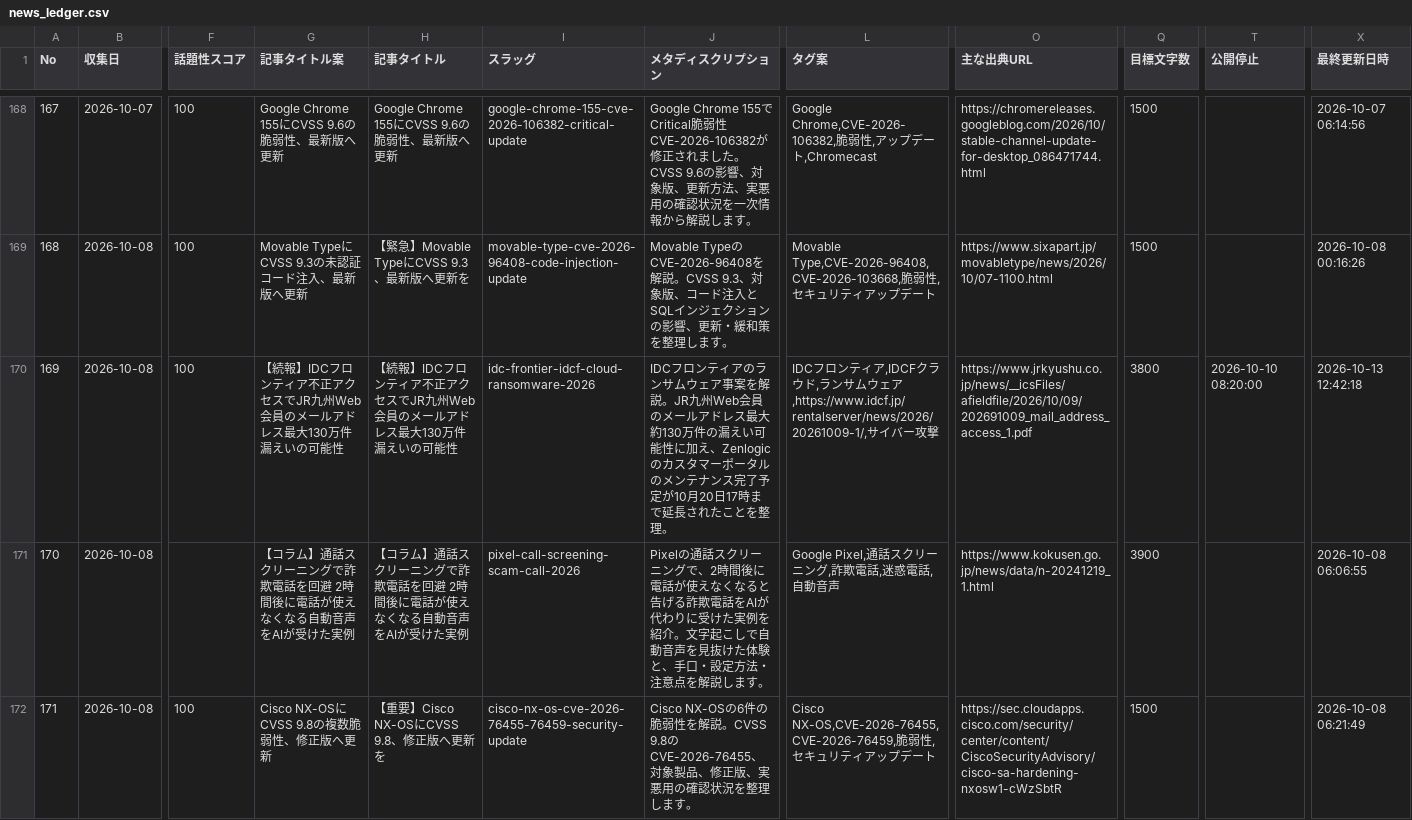
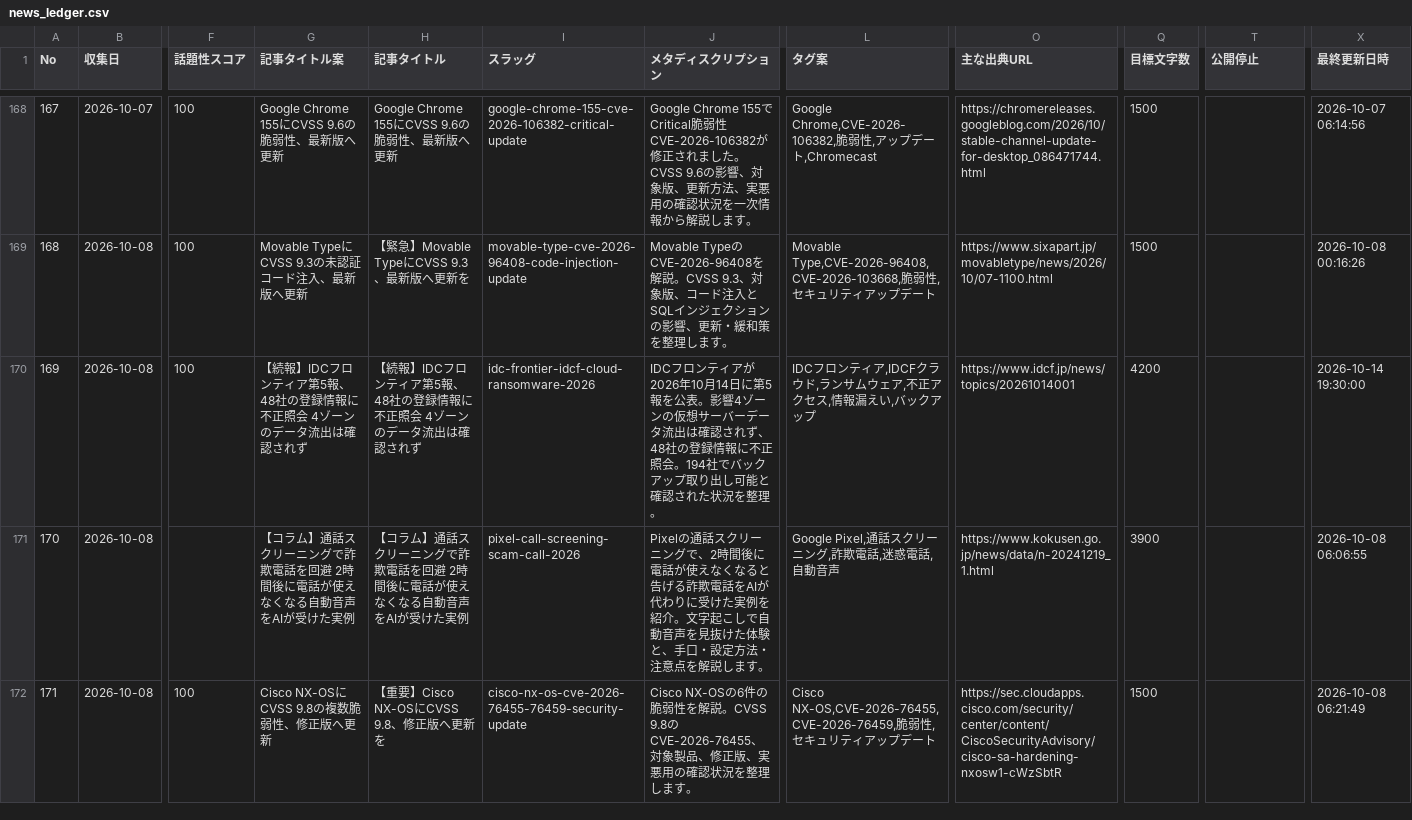
Before and after one commit to Teeeda112923/Wordpress_Post, a CSV file: projects/cybernote-security-news/data/news_ledger.csv, drawn as a sheet; only a part is shown, gaps mark what is left out; the diff names each change by its address in the sheet, - before the commit and + after, or states it on an @@ line.

Commit message:
Update IDCF incident ledger for official fifth report

```diff
--- a/projects/cybernote-security-news/data/news_ledger.csv
+++ b/projects/cybernote-security-news/data/news_ledger.csv
-G170 (記事タイトル案): …ンティア不正アクセスでJR九州Web会員のメールアドレス最大130万件漏えいの可能性
+G170 (記事タイトル案): …ンティア第5報、48社の登録情報に不正照会 4ゾーンのデータ流出は確認されず
-H170 (記事タイトル): …ンティア不正アクセスでJR九州Web会員のメールアドレス最大130万件漏えいの可能性
+H170 (記事タイトル): …ンティア第5報、48社の登録情報に不正照会 4ゾーンのデータ流出は確認されず
-J170 (メタディスクリプション): …ンティアのランサムウェア事案を解説。JR九州Web会員のメールアドレス最大約130万件の漏えい可能性に加え、Zenlogicのカスタマーポータルのメンテナンス完了予定が10月20日17時まで延長されたことを整理。
+J170 (メタディスクリプション): …ンティアが2026年10月14日に第5報を公表。影響4ゾーンの仮想サーバーデータ流出は確認されず、48社の登録情報に不正照会。194社でバックアップ取り出し可能と確認された状況を整理。
-L170 (タグ案): …ェア,https://www.idcf.jp/rentalserver/news/2026/20261009-1/,サイバー攻撃
+L170 (タグ案): …ェア,不正アクセス,情報漏えい,バックアップ
-O170 (主な出典URL): https://www.jrkyushu.co.jp/news/__icsFiles/afieldfile/2026/10/09/202691009_mail_address_access_1.pdf
+O170 (主な出典URL): https://www.idcf.jp/news/topics/20261014001
-Q170 (目標文字数): 3800
+Q170 (目標文字数): 4200
-T170 (公開停止): 2026-10-10 08:20:00
+T170 (公開停止): (empty)
-X170 (最終更新日時): 2026-10-13 12:42:18
+X170 (最終更新日時): 2026-10-14 19:30:00
```
